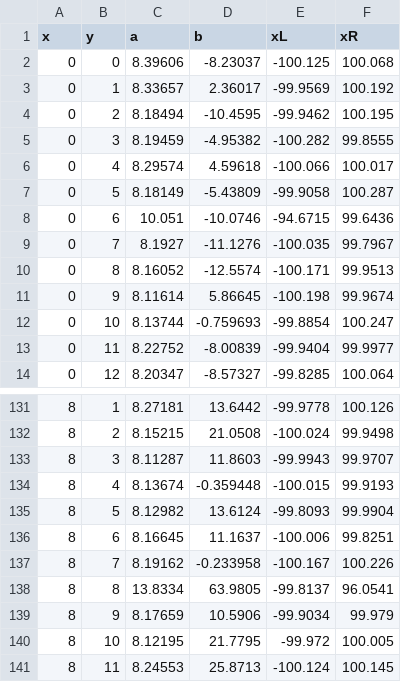
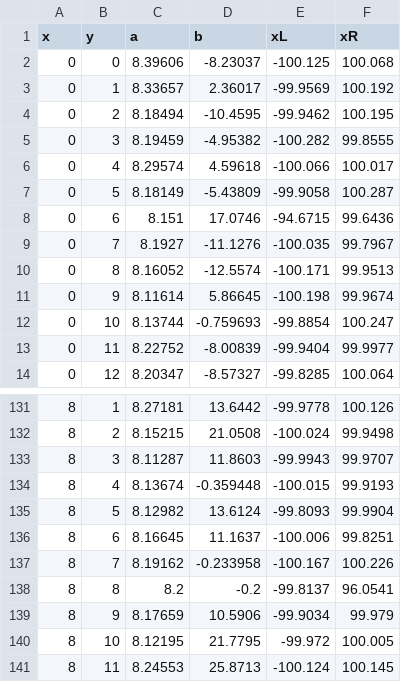
Before and after one commit to nowitskevin/MonaCalibration, a CSV file: positionParamsFull.csv, drawn as a sheet; only a part is shown, gaps mark what is left out.

Commit message:
manually calibrated 2 weird bars

```diff
--- a/positionParamsFull.csv
+++ b/positionParamsFull.csv
@@ -7,3 +7,3 @@ x,y,a,b,xL,xR
 0,5,8.18149,-5.43809,-99.9058,100.287
-0,6,10.051,-10.0746,-94.6715,99.6436
+0,6,8.151,17.0746,-94.6715,99.6436
 0,7,8.1927,-11.1276,-100.035,99.7967
@@ -137,3 +137,3 @@ x,y,a,b,xL,xR
 8,7,8.19162,-0.233958,-100.167,100.226
-8,8,13.8334,63.9805,-99.8137,96.0541
+8,8,8.2,-0.2,-99.8137,96.0541
 8,9,8.17659,10.5906,-99.9034,99.979
```
